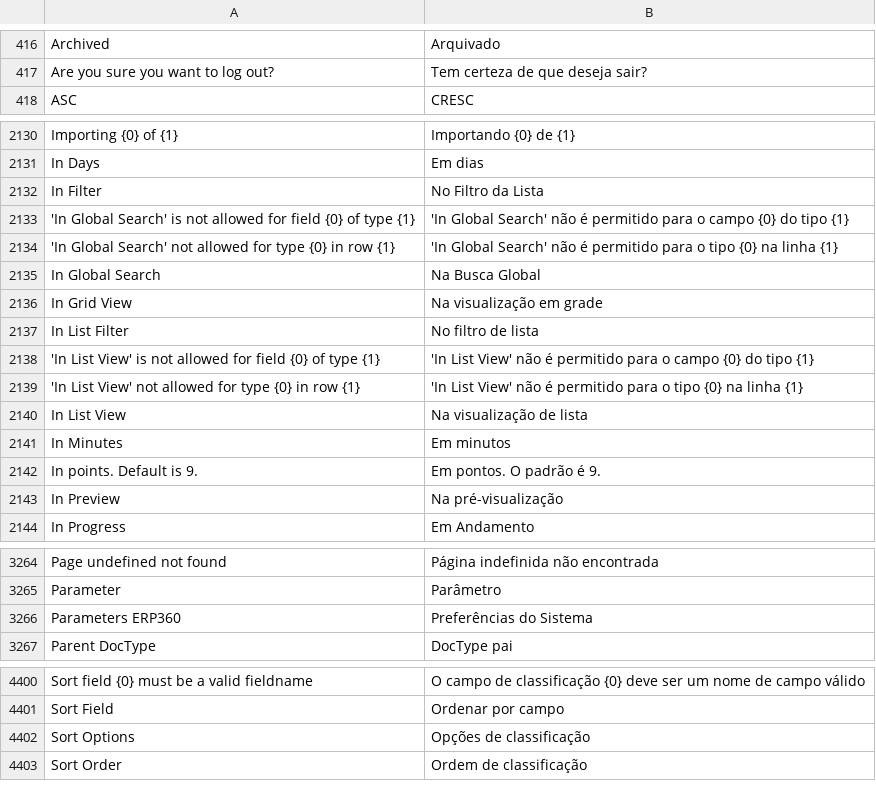
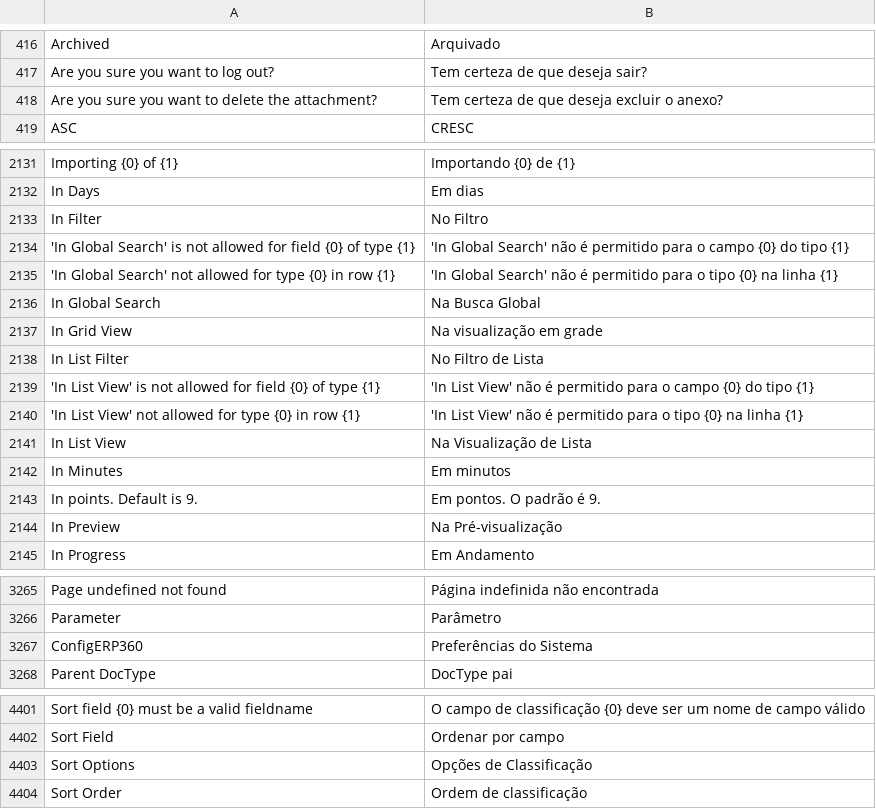
Before and after one commit to sistemasepic/frappe, a CSV file: frappe/translations/pt-BR.csv, drawn as a sheet; only a part is shown, gaps mark what is left out; addresses are those after the commit; the diff names each change by its address in the sheet, - before the commit and + after, or states it on an @@ line.

Commit message:
Modificações antes da atualização para v16.14.0 e Botão Descartar na Inclusão

```diff
--- a/frappe/translations/pt-BR.csv
+++ b/frappe/translations/pt-BR.csv
+row 418: Are you sure you want to delete the attachment? | Tem certeza de que deseja excluir o anexo?
-B2133: No Filtro da Lista
+B2133: No Filtro
-B2138: No filtro de lista
+B2138: No Filtro de Lista
-B2141: Na visualização de lista
+B2141: Na Visualização de Lista
-B2144: Na pré-visualização
+B2144: Na Pré-visualização
-A3267: Parameters ERP360
+A3267: ConfigERP360
-B4403: Opções de classificação
+B4403: Opções de Classificação
```
